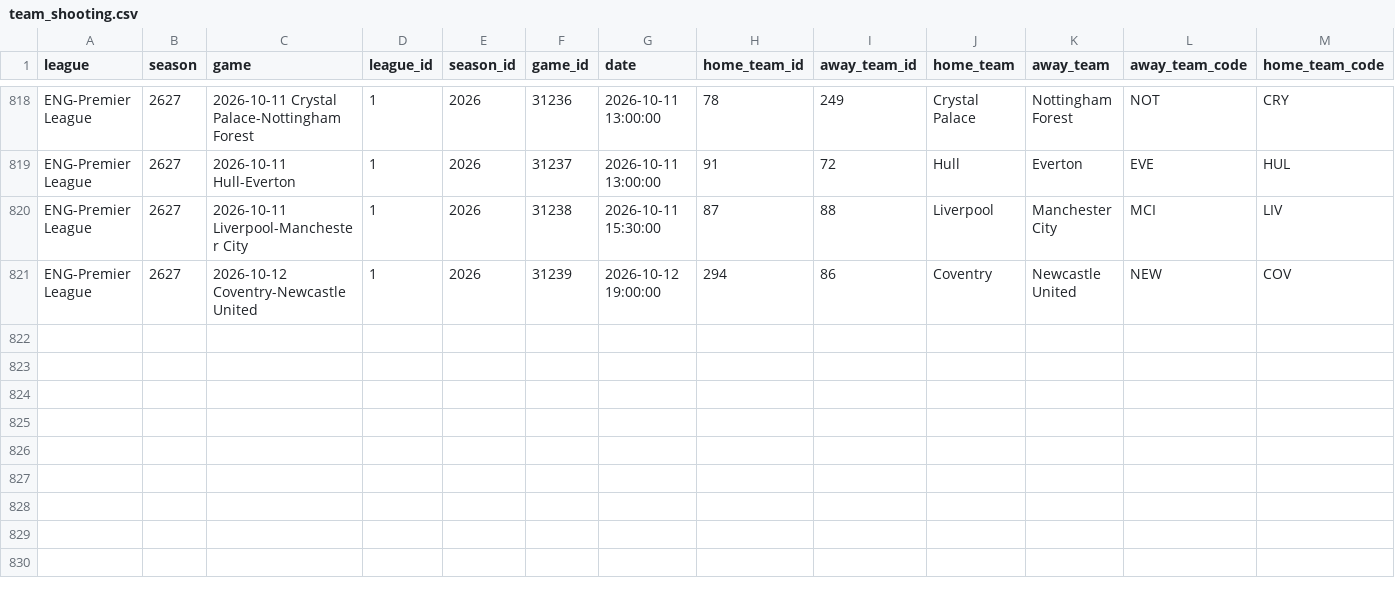
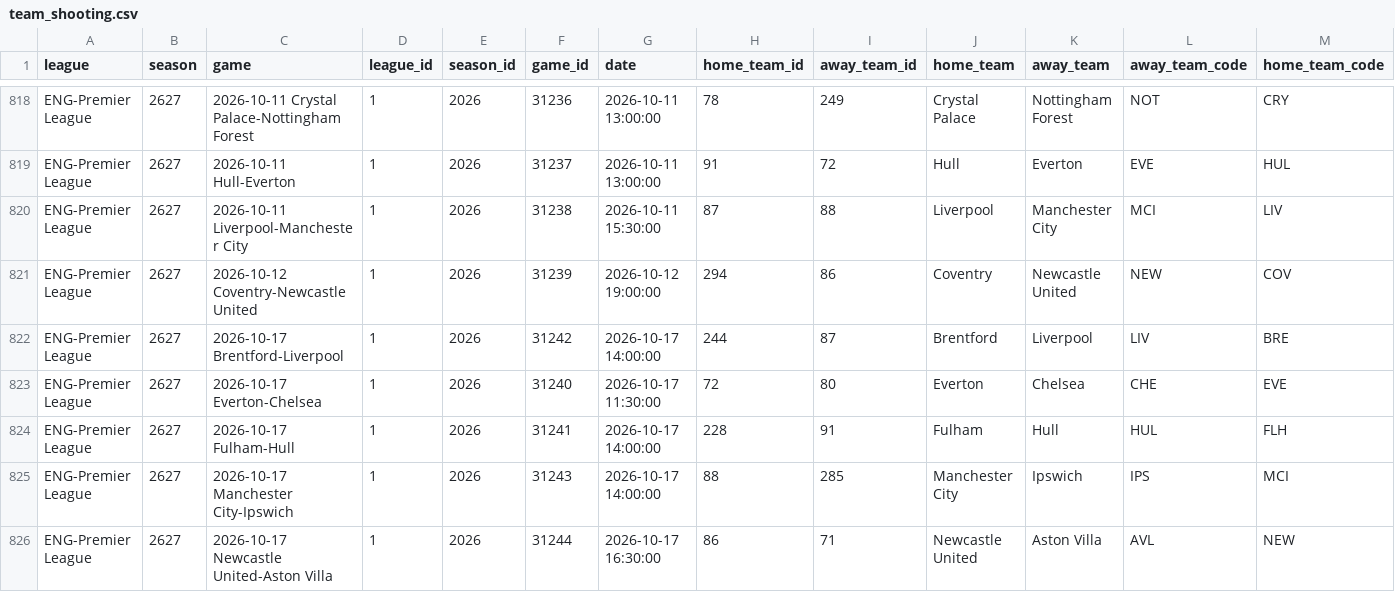
Before and after one commit to MayoLJS/Data-Portfolio, a CSV file: 04_Fantasy_PL/data/team_shooting.csv, drawn as a sheet; only a part is shown, gaps mark what is left out; rows hold the shown columns only; the diff names each change by its address in the sheet, - before the commit and + after, or states it on an @@ line.

```diff
--- a/04_Fantasy_PL/data/team_shooting.csv
+++ b/04_Fantasy_PL/data/team_shooting.csv
+row 822: ENG-Premier League | 2627 | 2026-10-17 Brentford-Liverpool | 1 | 2026 | 31242 | 2026-10-17 14:00:00 | 244 | 87 | Brentford | Liverpool | LIV | BRE
+row 823: ENG-Premier League | 2627 | 2026-10-17 Everton-Chelsea | 1 | 2026 | 31240 | 2026-10-17 11:30:00 | 72 | 80 | Everton | Chelsea | CHE | EVE
+row 824: ENG-Premier League | 2627 | 2026-10-17 Fulham-Hull | 1 | 2026 | 31241 | 2026-10-17 14:00:00 | 228 | 91 | Fulham | Hull | HUL | FLH
+row 825: ENG-Premier League | 2627 | 2026-10-17 Manchester City-Ipswich | 1 | 2026 | 31243 | 2026-10-17 14:00:00 | 88 | 285 | Manchester City | Ipswich | IPS | MCI
+row 826: ENG-Premier League | 2627 | 2026-10-17 Newcastle United-Aston Villa | 1 | 2026 | 31244 | 2026-10-17 16:30:00 | 86 | 71 | Newcastle United | Aston Villa | AVL | NEW
```
Also changed, not shown: 04_Fantasy_PL/data/fpl_players_current.csv, 1 other file.
